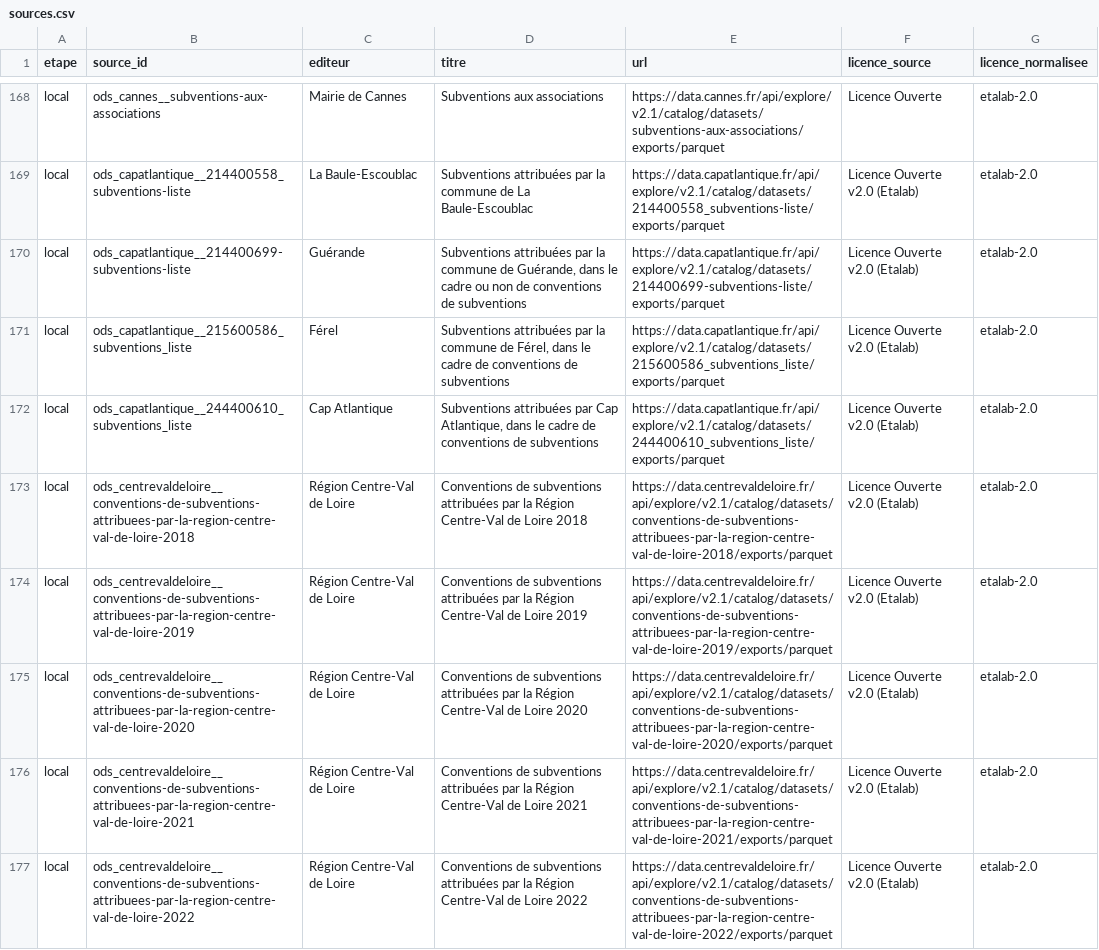
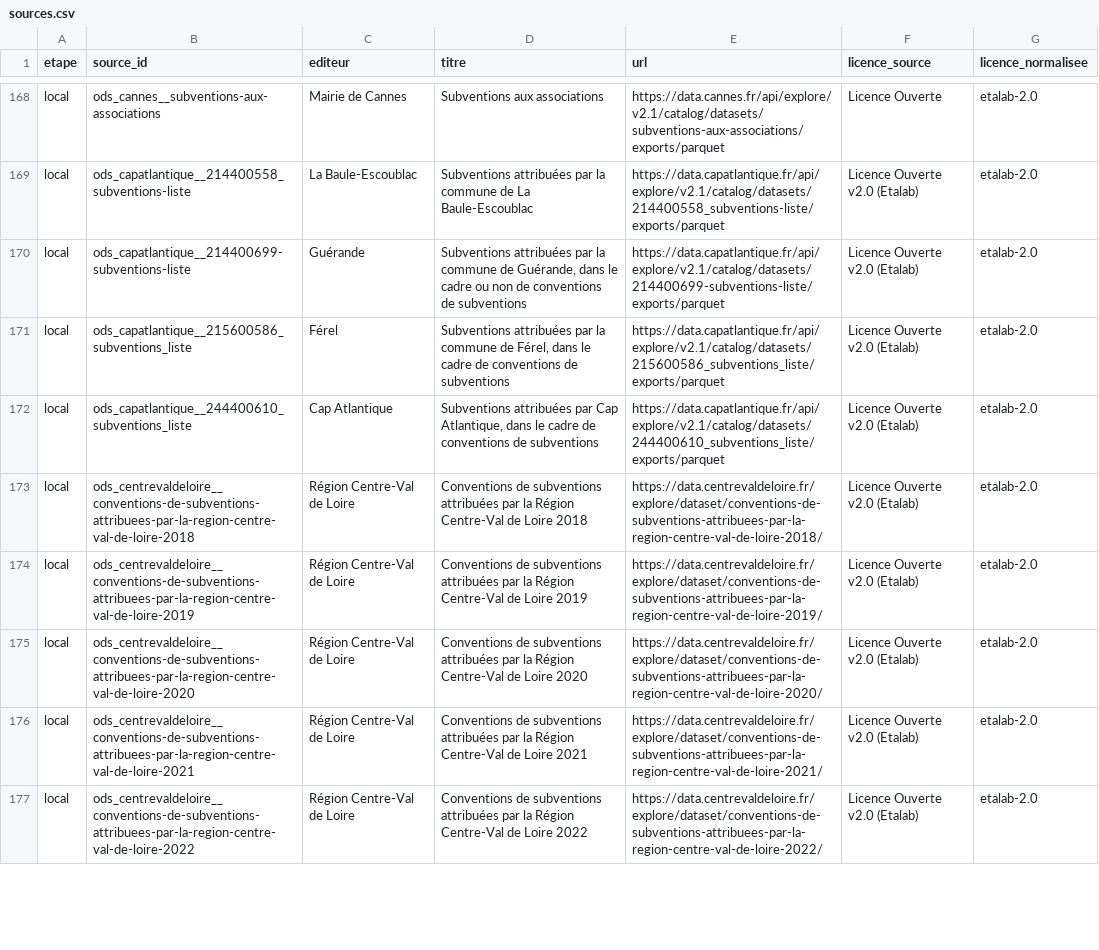
Before and after one commit to MoonEyes/Ou-vont-mes-impots, a CSV file: docs/datapackage/sources.csv, drawn as a sheet; only a part is shown, gaps mark what is left out; the diff covers the shown part only.

```diff
--- a/docs/datapackage/sources.csv
+++ b/docs/datapackage/sources.csv
@@ -172,6 +172,6 @@ local,ods_capatlantique__215600586_subventions_liste,Férel,"Subventions attribu
 local,ods_capatlantique__244400610_subventions_liste,Cap Atlantique,"Subventions attribuées par Cap Atlantique, dans le cadre de conventions de subventions",https://data.capatlantique.fr/api/explore/v2.1/catalog/datasets/244400610_subventions_liste/exports/parquet,Licence Ouverte v2.0 (Etalab),etalab-2.0
-local,ods_centrevaldeloire__conventions-de-subventions-attribuees-par-la-region-centre-val-de-loire-2018,Région Centre-Val de Loire,Conventions de subventions attribuées par la Région Centre-Val de Loire 2018,https://data.centrevaldeloire.fr/api/explore/v2.1/catalog/datasets/conventions-de-subventions-attribuees-par-la-region-centre-val-de-loire-2018/exports/parquet,Licence Ouverte v2.0 (Etalab),etalab-2.0
-local,ods_centrevaldeloire__conventions-de-subventions-attribuees-par-la-region-centre-val-de-loire-2019,Région Centre-Val de Loire,Conventions de subventions attribuées par la Région Centre-Val de Loire 2019,https://data.centrevaldeloire.fr/api/explore/v2.1/catalog/datasets/conventions-de-subventions-attribuees-par-la-region-centre-val-de-loire-2019/exports/parquet,Licence Ouverte v2.0 (Etalab),etalab-2.0
-local,ods_centrevaldeloire__conventions-de-subventions-attribuees-par-la-region-centre-val-de-loire-2020,Région Centre-Val de Loire,Conventions de subventions attribuées par la Région Centre-Val de Loire 2020,https://data.centrevaldeloire.fr/api/explore/v2.1/catalog/datasets/conventions-de-subventions-attribuees-par-la-region-centre-val-de-loire-2020/exports/parquet,Licence Ouverte v2.0 (Etalab),etalab-2.0
-local,ods_centrevaldeloire__conventions-de-subventions-attribuees-par-la-region-centre-val-de-loire-2021,Région Centre-Val de Loire,Conventions de subventions attribuées par la Région Centre-Val de Loire 2021,https://data.centrevaldeloire.fr/api/explore/v2.1/catalog/datasets/conventions-de-subventions-attribuees-par-la-region-centre-val-de-loire-2021/exports/parquet,Licence Ouverte v2.0 (Etalab),etalab-2.0
-local,ods_centrevaldeloire__conventions-de-subventions-attribuees-par-la-region-centre-val-de-loire-2022,Région Centre-Val de Loire,Conventions de subventions attribuées par la Région Centre-Val de Loire 2022,https://data.centrevaldeloire.fr/api/explore/v2.1/catalog/datasets/conventions-de-subventions-attribuees-par-la-region-centre-val-de-loire-2022/exports/parquet,Licence Ouverte v2.0 (Etalab),etalab-2.0
+local,ods_centrevaldeloire__conventions-de-subventions-attribuees-par-la-region-centre-val-de-loire-2018,Région Centre-Val de Loire,Conventions de subventions attribuées par la Région Centre-Val de Loire 2018,https://data.centrevaldeloire.fr/explore/dataset/conventions-de-subventions-attribuees-par-la-region-centre-val-de-loire-2018/,Licence Ouverte v2.0 (Etalab),etalab-2.0
+local,ods_centrevaldeloire__conventions-de-subventions-attribuees-par-la-region-centre-val-de-loire-2019,Région Centre-Val de Loire,Conventions de subventions attribuées par la Région Centre-Val de Loire 2019,https://data.centrevaldeloire.fr/explore/dataset/conventions-de-subventions-attribuees-par-la-region-centre-val-de-loire-2019/,Licence Ouverte v2.0 (Etalab),etalab-2.0
+local,ods_centrevaldeloire__conventions-de-subventions-attribuees-par-la-region-centre-val-de-loire-2020,Région Centre-Val de Loire,Conventions de subventions attribuées par la Région Centre-Val de Loire 2020,https://data.centrevaldeloire.fr/explore/dataset/conventions-de-subventions-attribuees-par-la-region-centre-val-de-loire-2020/,Licence Ouverte v2.0 (Etalab),etalab-2.0
+local,ods_centrevaldeloire__conventions-de-subventions-attribuees-par-la-region-centre-val-de-loire-2021,Région Centre-Val de Loire,Conventions de subventions attribuées par la Région Centre-Val de Loire 2021,https://data.centrevaldeloire.fr/explore/dataset/conventions-de-subventions-attribuees-par-la-region-centre-val-de-loire-2021/,Licence Ouverte v2.0 (Etalab),etalab-2.0
+local,ods_centrevaldeloire__conventions-de-subventions-attribuees-par-la-region-centre-val-de-loire-2022,Région Centre-Val de Loire,Conventions de subventions attribuées par la Région Centre-Val de Loire 2022,https://data.centrevaldeloire.fr/explore/dataset/conventions-de-subventions-attribuees-par-la-region-centre-val-de-loire-2022/,Licence Ouverte v2.0 (Etalab),etalab-2.0
```
Also changed, not shown: 6 edited cells elsewhere in this file, 4 other files.
